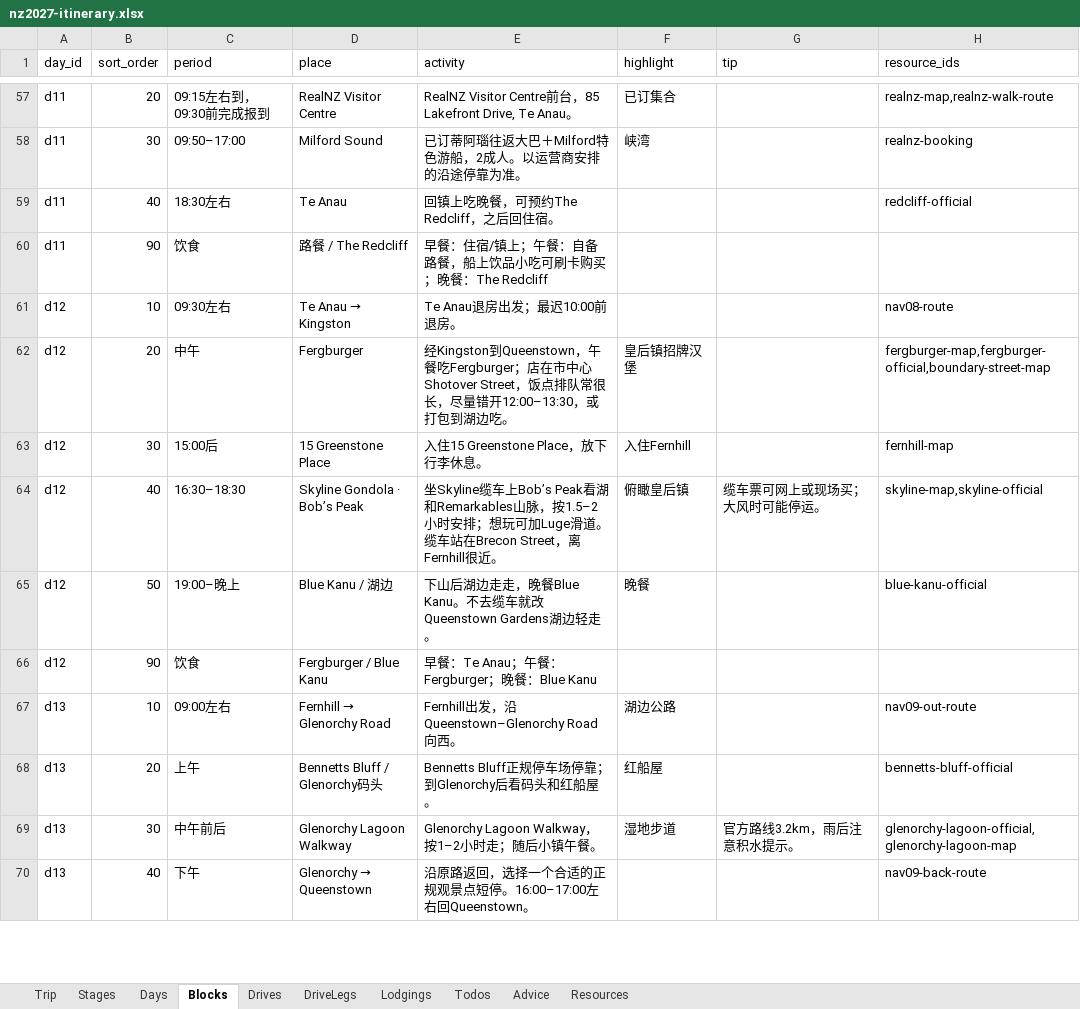
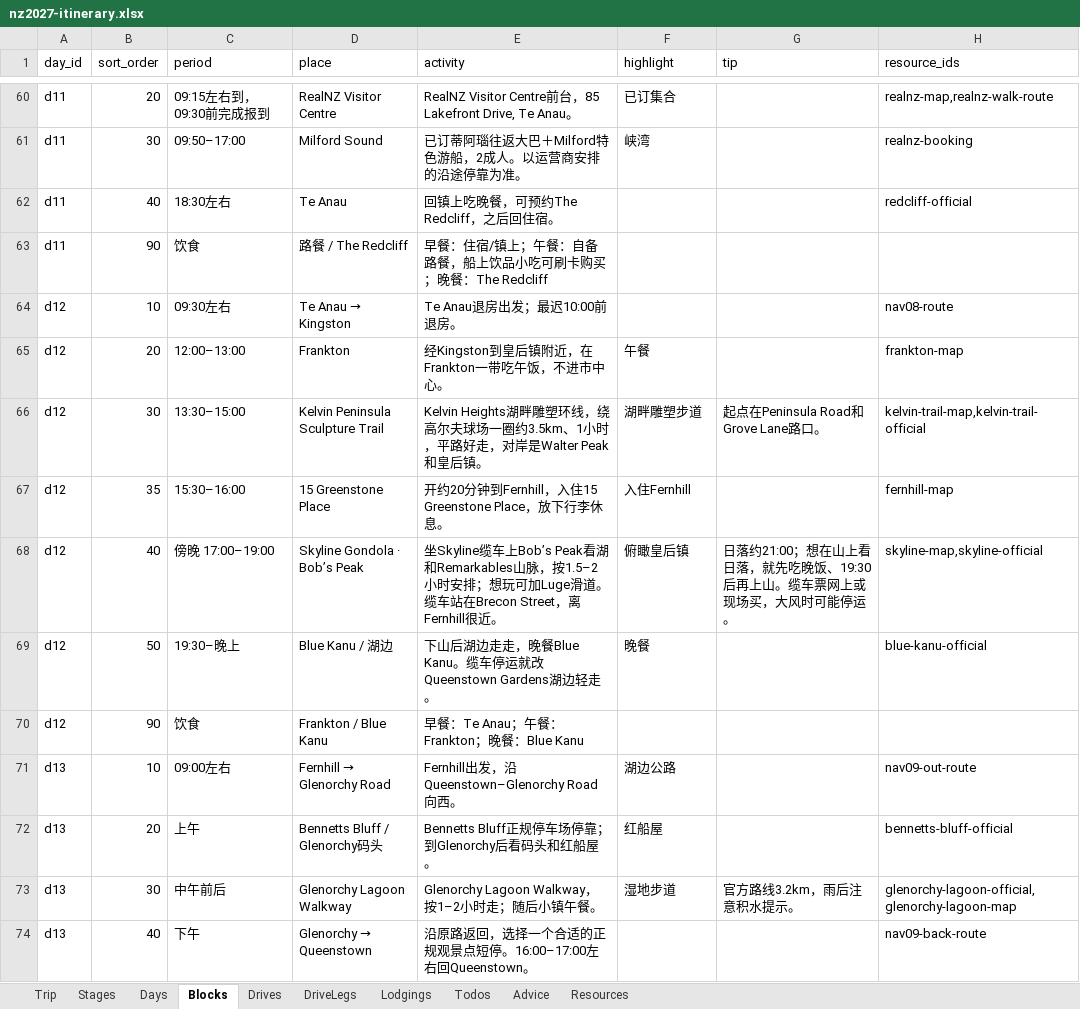
Before and after one commit to s413286943-cmyk/Aussie-Split, an Excel workbook: content/nz2027-itinerary.xlsx, sheet Blocks, drawn as a sheet; only a part is shown, gaps mark what is left out; values as stored, in another font and other column widths than the file's, no borders; addresses are those after the commit; the diff covers the shown part only; the diff names each change by its address in the sheet, - before the commit and + after, or states it on an @@ line.

```diff
--- a/content/nz2027-itinerary.xlsx (sheet Blocks)
+++ b/content/nz2027-itinerary.xlsx (sheet Blocks)
-C65 (period): 中午
+C65 (period): 12:00–13:00
-D65 (place): Fergburger
+D65 (place): Frankton
-E65 (activity): 经Kingston到Queenstown，午餐吃Fergburger；店在市中心Shotover Street，饭点排队常很长，尽量错开12:00–13:30，或打包到湖边吃。
+E65 (activity): 经Kingston到皇后镇附近，在Frankton一带吃午饭，不进市中心。
-F65 (highlight): 皇后镇招牌汉堡
+F65 (highlight): 午餐
-H65 (resource_ids): fergburger-map,fergburger-official,boundary-street-map
+H65 (resource_ids): frankton-map
+row 66: d12 | 30 | 13:30–15:00 | Kelvin Peninsula Sculpture Trail | Kelvin Heights湖畔雕塑环线，绕高尔夫球场一圈约3.5km、1小时，平路好走，对岸是Walter Peak和皇后镇。 | 湖畔雕塑步道 | 起点在Peninsula Road和Grove Lane路口。 | kelvin-trail-map,kelvin-trail-official
-B67 (sort_order): 30
+B67 (sort_order): 35
-C67 (period): 15:00后
+C67 (period): 15:30–16:00
-E67 (activity): 入住15 Greenstone Place，放下行李休息。
+E67 (activity): 开约20分钟到Fernhill，入住15 Greenstone Place，放下行李休息。
-C68 (period): 16:30–18:30
+C68 (period): 傍晚 17:00–19:00
-G68 (tip): 缆车票可网上或现场买；大风时可能停运。
+G68 (tip): 日落约21:00；想在山上看日落，就先吃晚饭、19:30后再上山。缆车票网上或现场买，大风时可能停运。
-C69 (period): 19:00–晚上
+C69 (period): 19:30–晚上
-E69 (activity): …餐Blue Kanu。不去缆车就改Queenstown Gardens…
+E69 (activity): …餐Blue Kanu。缆车停运就改Queenstown Gardens…
-D70 (place): Fergburger / Blue Kanu
+D70 (place): Frankton / Blue Kanu
-E70 (activity): 早餐：Te Anau；午餐：Fergburger；晚餐：Blue Kanu
+E70 (activity): 早餐：Te Anau；午餐：Frankton；晚餐：Blue Kanu
```
Also changed, not shown: 5 added rows, 1 removed row and 3 edited cells elsewhere in this sheet, sheet Resources, sheet DriveLegs, sheet Drives, sheet Days, 3 other files.
